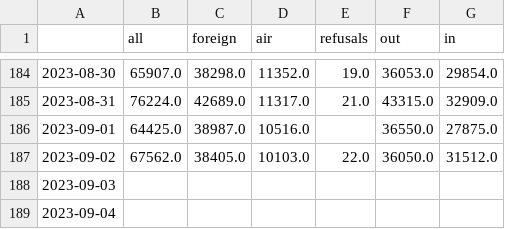
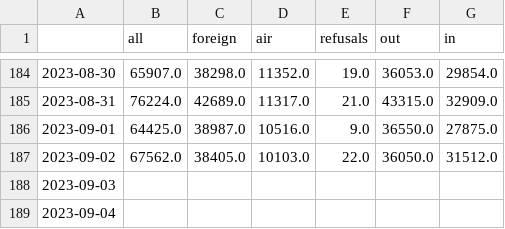
Before and after one commit to evgeniavolkova/MoldovaBorder, a CSV file: data.csv, drawn as a sheet; only a part is shown, gaps mark what is left out.

```diff
--- a/data.csv
+++ b/data.csv
@@ -185,3 +185,3 @@
 2023-08-31,76224.0,42689.0,11317.0,21.0,43315.0,32909.0
-2023-09-01,64425.0,38987.0,10516.0,,36550.0,27875.0
+2023-09-01,64425.0,38987.0,10516.0,9.0,36550.0,27875.0
 2023-09-02,67562.0,38405.0,10103.0,22.0,36050.0,31512.0
```
Also changed, not shown: 5 other files.
